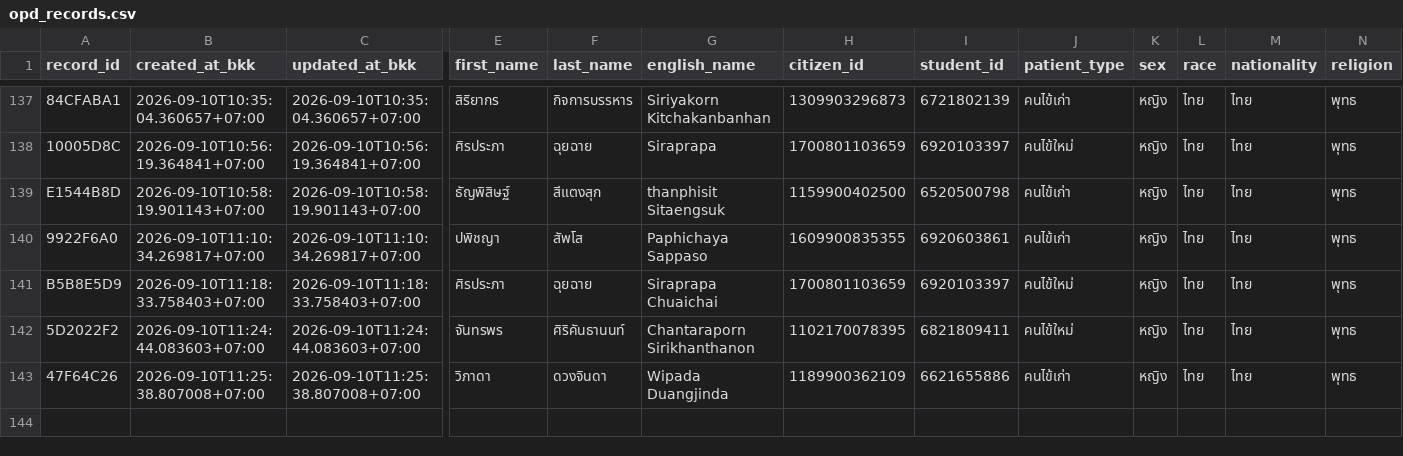
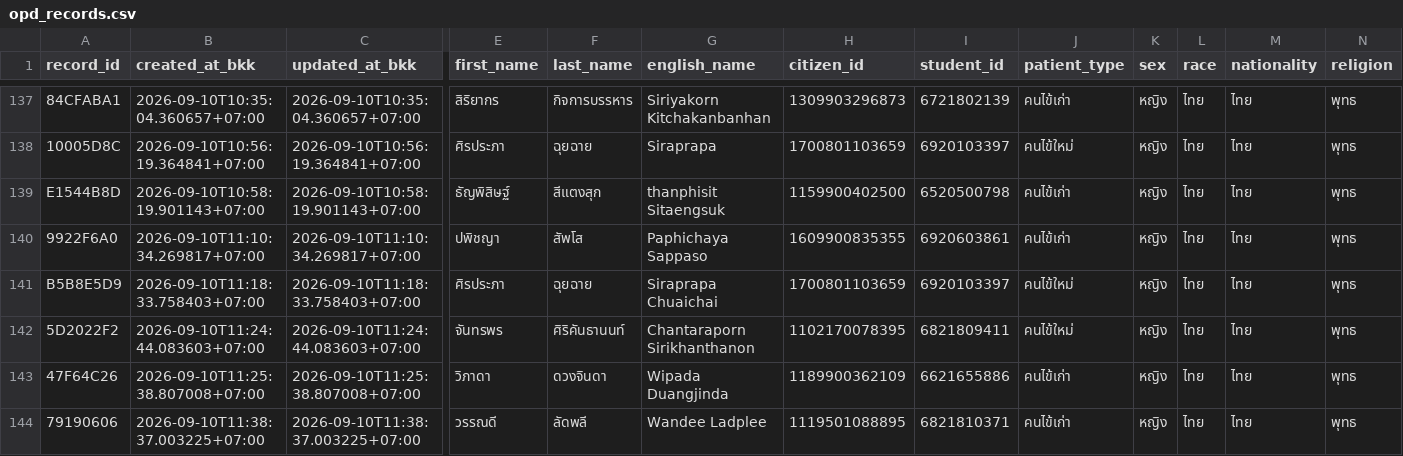
Before and after one commit to PythonianSt/OPD3, a CSV file: opd_records.csv, drawn as a sheet; only a part is shown, gaps mark what is left out; rows hold the shown columns only; the diff names each change by its address in the sheet, - before the commit and + after, or states it on an @@ line.

Commit message:
add OPD record 79190606 2026-09-10T11:38:37.003225+07:00

```diff
--- a/opd_records.csv
+++ b/opd_records.csv
+row 144: 79190606 | 2026-09-10T11:38:37.003225+07:00 | 2026-09-10T11:38:37.003225+07:00 | วรรณดี | ลัดพลี | Wandee Ladplee | 1119501088895 | 6821810371 | คนไข้เก่า | หญิง | ไทย | ไทย | พุทธ
```
